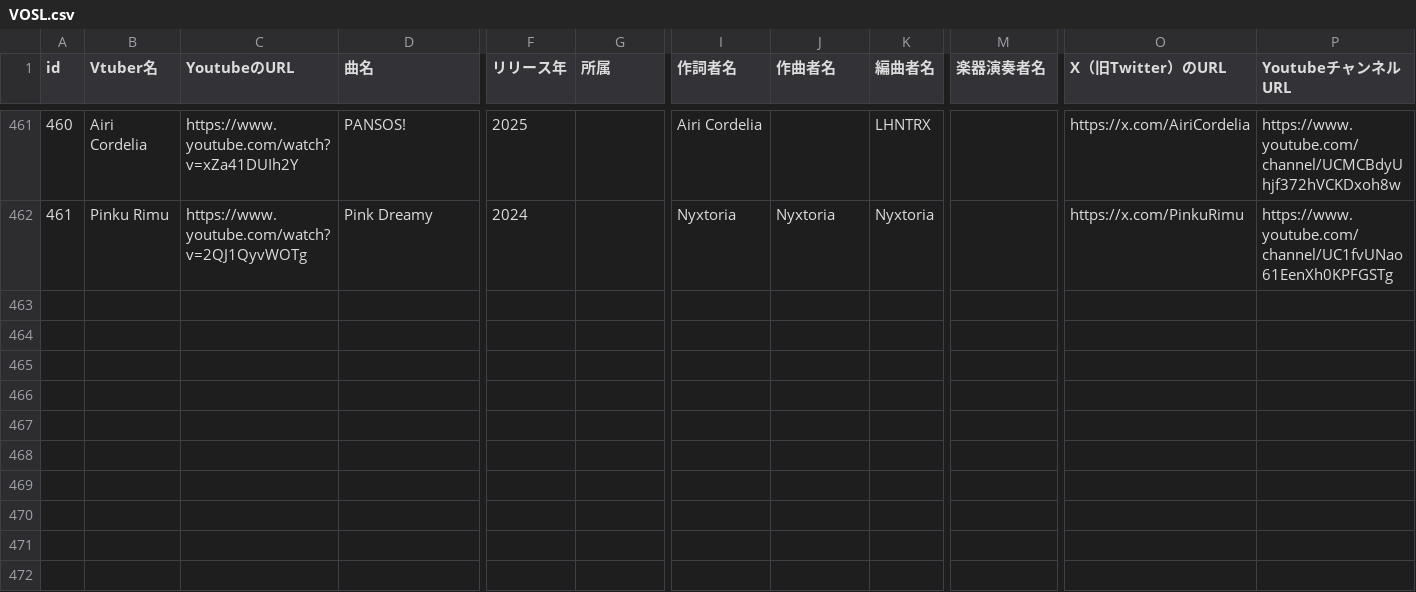
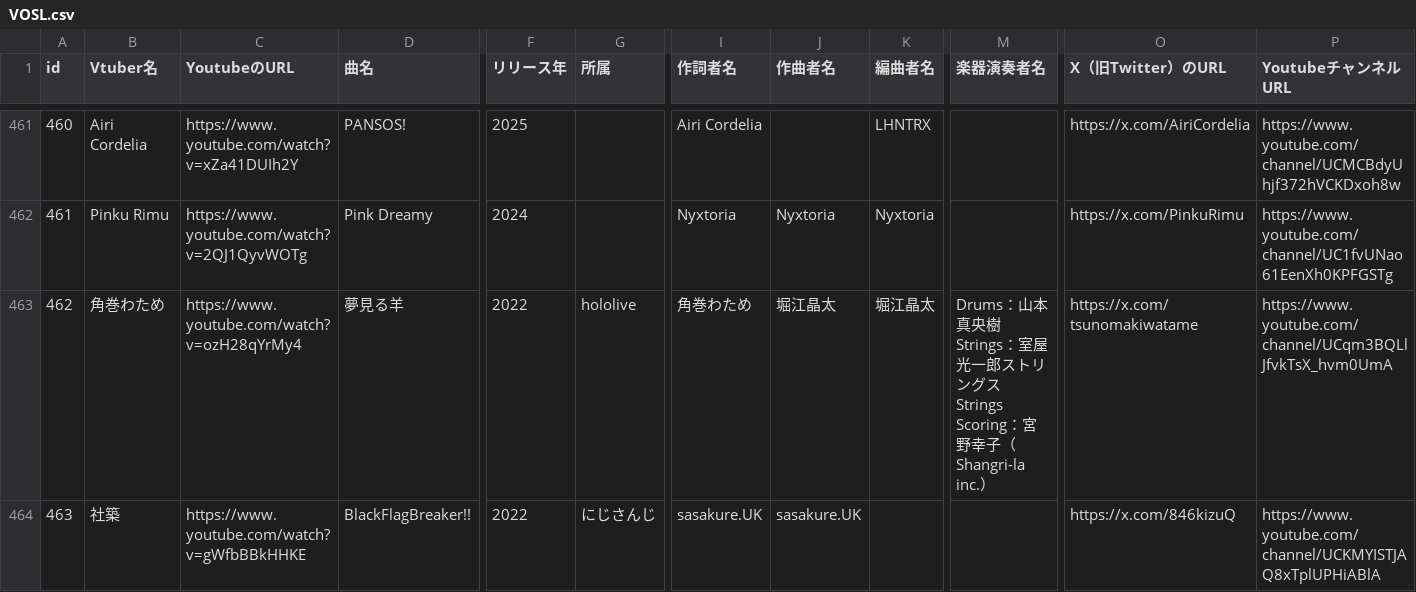
Before and after one commit to take8jp/vosl, a CSV file: csv/VOSL.csv, drawn as a sheet; only a part is shown, gaps mark what is left out; rows hold the shown columns only; the diff covers the shown part only; the diff names each change by its address in the sheet, - before the commit and + after, or states it on an @@ line.

Commit message:
csv更新

```diff
--- a/csv/VOSL.csv
+++ b/csv/VOSL.csv
+row 463: 462 | 角巻わため | https://www.youtube.com/watch?v=ozH28qYrMy4 | 夢見る羊 | 2022 | hololive | 角巻わため | 堀江晶太 | 堀江晶太 | Drums：山本真央樹 Strings：室屋光一郎ストリングス Strings Scoring：宮野幸子（Shangri-la inc.） | https://x.com/tsunomakiwatame | https://www.youtube.com/channel/UCqm3BQLlJfvkTsX_hvm0UmA
+row 464: 463 | 社築 | https://www.youtube.com/watch?v=gWfbBBkHHKE | BlackFlagBreaker!! | 2022 | にじさんじ | sasakure.UK | sasakure.UK |  |  | https://x.com/846kizuQ | https://www.youtube.com/channel/UCKMYISTJAQ8xTplUPHiABlA
```
Also changed, not shown: 2 added rows and 5 edited cells elsewhere in this file.
